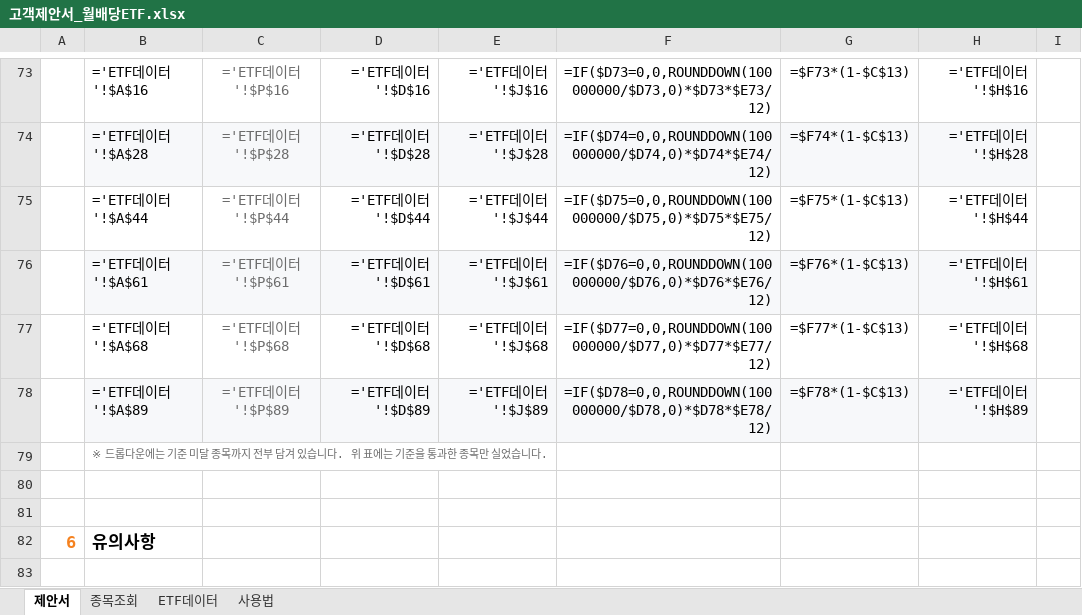
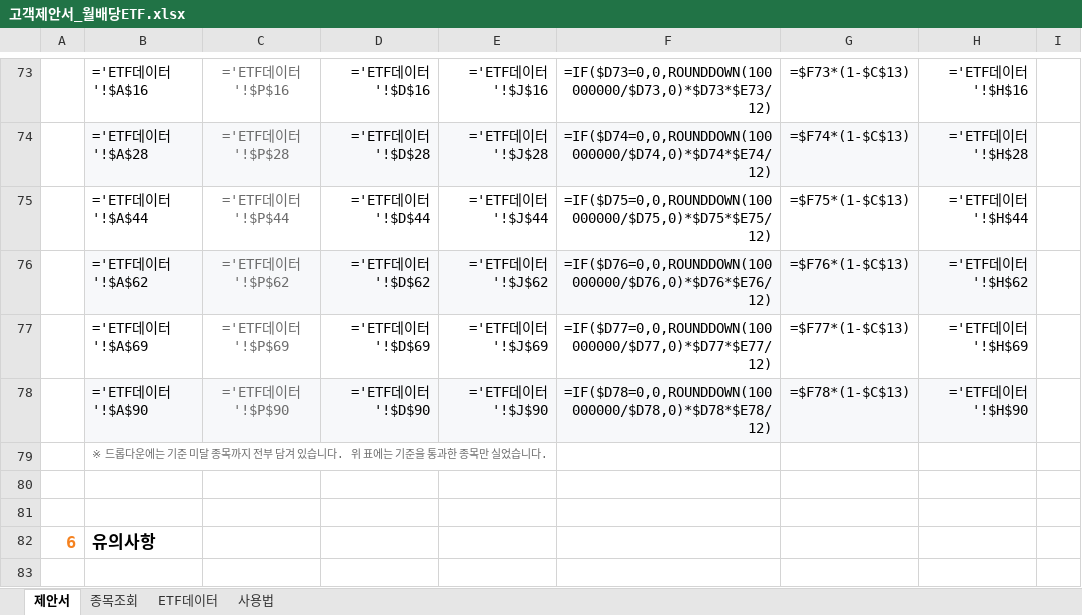
Before and after one commit to hanaroline/work_1, an Excel workbook: 고객제안서_월배당ETF.xlsx, sheet 제안서, drawn as a sheet; only a part is shown, gaps mark what is left out; values as stored, in another font and other column widths than the file's, no borders; formulas without a stored value are shown as written; the diff covers the shown part only; the diff names each change by its address in the sheet, - before the commit and + after, or states it on an @@ line.

```diff
--- a/고객제안서_월배당ETF.xlsx (sheet 제안서)
+++ b/고객제안서_월배당ETF.xlsx (sheet 제안서)
-B76: ='ETF데이터'!$A$61
+B76: ='ETF데이터'!$A$62
-C76: ='ETF데이터'!$P$61
+C76: ='ETF데이터'!$P$62
-D76: ='ETF데이터'!$D$61
+D76: ='ETF데이터'!$D$62
-E76: ='ETF데이터'!$J$61
+E76: ='ETF데이터'!$J$62
-H76: ='ETF데이터'!$H$61
+H76: ='ETF데이터'!$H$62
-B77: ='ETF데이터'!$A$68
+B77: ='ETF데이터'!$A$69
-C77: ='ETF데이터'!$P$68
+C77: ='ETF데이터'!$P$69
-D77: ='ETF데이터'!$D$68
+D77: ='ETF데이터'!$D$69
-E77: ='ETF데이터'!$J$68
+E77: ='ETF데이터'!$J$69
-H77: ='ETF데이터'!$H$68
+H77: ='ETF데이터'!$H$69
-B78: ='ETF데이터'!$A$89
+B78: ='ETF데이터'!$A$90
-C78: ='ETF데이터'!$P$89
+C78: ='ETF데이터'!$P$90
-D78: ='ETF데이터'!$D$89
+D78: ='ETF데이터'!$D$90
-E78: ='ETF데이터'!$J$89
+E78: ='ETF데이터'!$J$90
-H78: ='ETF데이터'!$H$89
+H78: ='ETF데이터'!$H$90
```
Also changed, not shown: 31 edited cells elsewhere in this sheet, sheet ETF데이터, sheet 종목조회, sheet 사용법, hidden cells, 3 other files.
